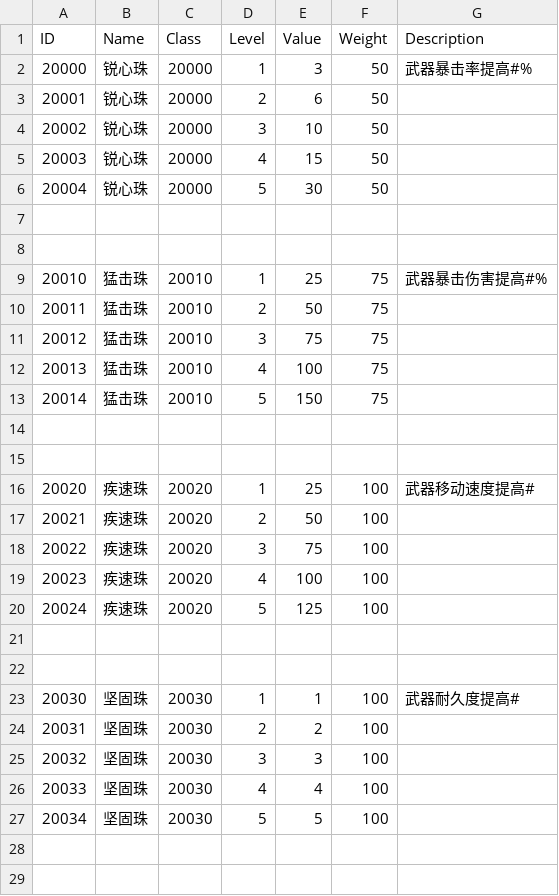
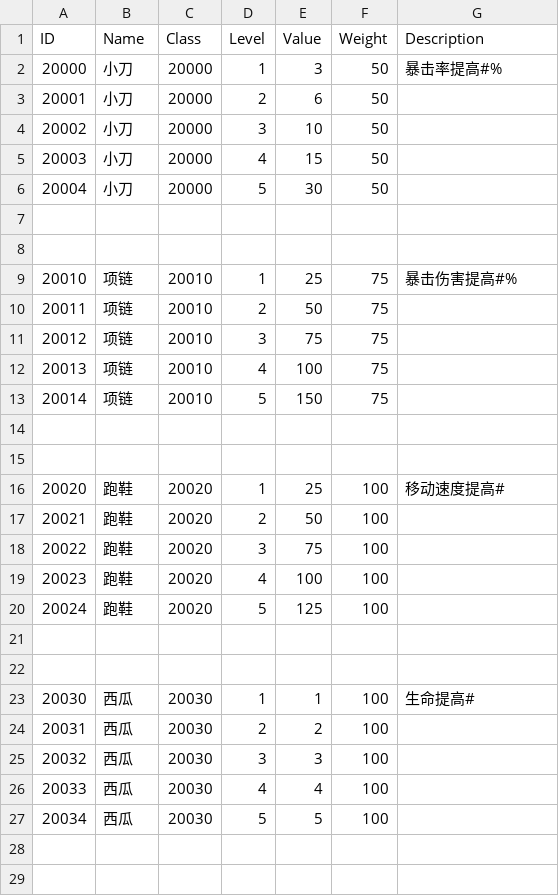
Before and after one commit to liujin-max/NeonWar, a CSV file: Assets/Resources/CSV/Pear.csv, drawn as a sheet; only a part is shown; the diff covers the shown part only.

```diff
--- a/Assets/Resources/CSV/Pear.csv
+++ b/Assets/Resources/CSV/Pear.csv
@@ -1,28 +1,28 @@
 ID,Name,Class,Level,Value,Weight,Description
-20000,锐心珠,20000,1,3,50,武器暴击率提高#%
-20001,锐心珠,20000,2,6,50,
-20002,锐心珠,20000,3,10,50,
-20003,锐心珠,20000,4,15,50,
-20004,锐心珠,20000,5,30,50,
+20000,小刀,20000,1,3,50,暴击率提高#%
+20001,小刀,20000,2,6,50,
+20002,小刀,20000,3,10,50,
+20003,小刀,20000,4,15,50,
+20004,小刀,20000,5,30,50,
 ,,,,,,
 ,,,,,,
-20010,猛击珠,20010,1,25,75,武器暴击伤害提高#%
-20011,猛击珠,20010,2,50,75,
-20012,猛击珠,20010,3,75,75,
-20013,猛击珠,20010,4,100,75,
-20014,猛击珠,20010,5,150,75,
+20010,项链,20010,1,25,75,暴击伤害提高#%
+20011,项链,20010,2,50,75,
+20012,项链,20010,3,75,75,
+20013,项链,20010,4,100,75,
+20014,项链,20010,5,150,75,
 ,,,,,,
 ,,,,,,
-20020,疾速珠,20020,1,25,100,武器移动速度提高#
-20021,疾速珠,20020,2,50,100,
-20022,疾速珠,20020,3,75,100,
-20023,疾速珠,20020,4,100,100,
-20024,疾速珠,20020,5,125,100,
+20020,跑鞋,20020,1,25,100,移动速度提高#
+20021,跑鞋,20020,2,50,100,
+20022,跑鞋,20020,3,75,100,
+20023,跑鞋,20020,4,100,100,
+20024,跑鞋,20020,5,125,100,
 ,,,,,,
 ,,,,,,
-20030,坚固珠,20030,1,1,100,武器耐久度提高#
-20031,坚固珠,20030,2,2,100,
-20032,坚固珠,20030,3,3,100,
-20033,坚固珠,20030,4,4,100,
-20034,坚固珠,20030,5,5,100,
+20030,西瓜,20030,1,1,100,生命提高#
+20031,西瓜,20030,2,2,100,
+20032,西瓜,20030,3,3,100,
+20033,西瓜,20030,4,4,100,
+20034,西瓜,20030,5,5,100,
 ,,,,,,
```
Also changed, not shown: 18 added rows and 20 edited cells elsewhere in this file, 表格/Pear.csv, 41 other files.
